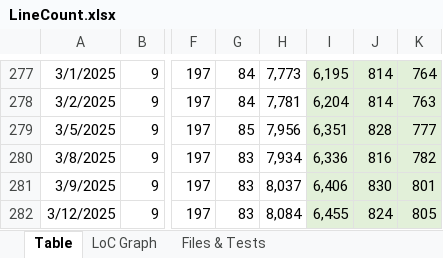
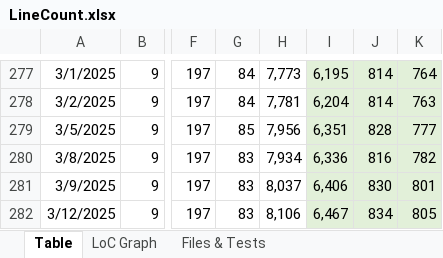
Before and after one commit to vdhamer/Photo-Club-Hub, an Excel workbook: Photo Club Hub/Documentation/LineCount.xlsx, sheet Table, drawn as a sheet; only a part is shown, gaps mark what is left out; values as stored, in another font and other column widths than the file's, no borders; the diff names each change by its address in the sheet, - before the commit and + after, or states it on an @@ line.

Commit message:
Added 4th test to Level2JsonReaderTest It reads keywords for member PvdH from one club and independent keywords for same member from another club. The database should end up containing the union of both sets.

```diff
--- a/Photo Club Hub/Documentation/LineCount.xlsx (sheet Table)
+++ b/Photo Club Hub/Documentation/LineCount.xlsx (sheet Table)
-H282: 8,084
+H282: 8,106
-I282: 6,455
+I282: 6,467
-J282: 824
+J282: 834
```
Also changed, not shown: charts or pictures, 5 other files.
